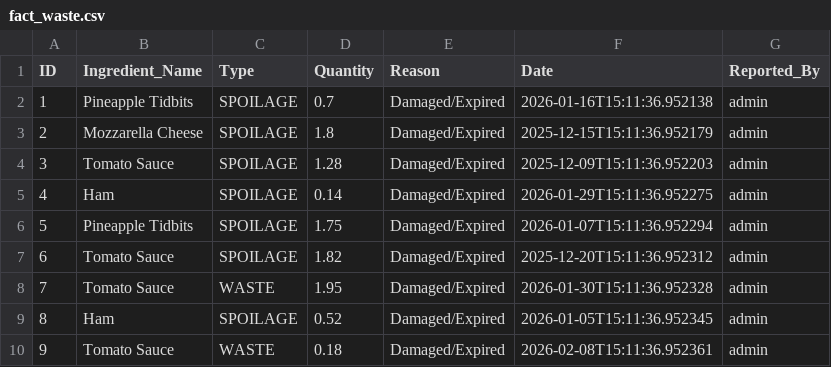
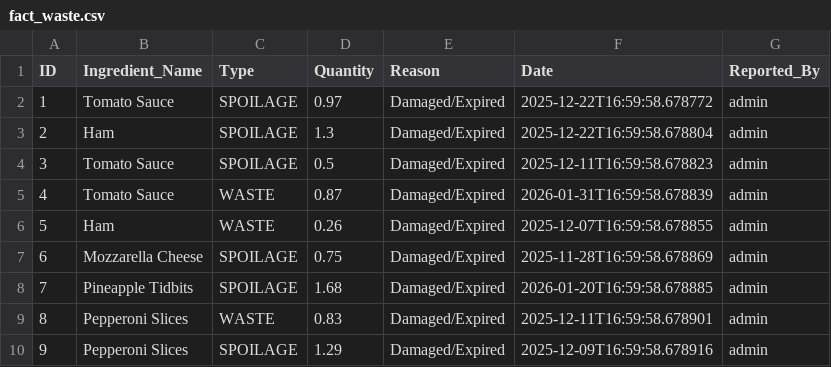
Before and after one commit to property360-2/FJC-Pizza, a CSV file: bi_exports/fact_waste.csv, drawn as a sheet; only a part is shown; the diff covers the shown part only.

```diff
--- a/bi_exports/fact_waste.csv
+++ b/bi_exports/fact_waste.csv
@@ -1,10 +1,10 @@
 ID,Ingredient_Name,Type,Quantity,Reason,Date,Reported_By
-1,Pineapple Tidbits,SPOILAGE,0.7,Damaged/Expired,2026-01-16T15:11:36.952138,admin
-2,Mozzarella Cheese,SPOILAGE,1.8,Damaged/Expired,2025-12-15T15:11:36.952179,admin
-3,Tomato Sauce,SPOILAGE,1.28,Damaged/Expired,2025-12-09T15:11:36.952203,admin
-4,Ham,SPOILAGE,0.14,Damaged/Expired,2026-01-29T15:11:36.952275,admin
-5,Pineapple Tidbits,SPOILAGE,1.75,Damaged/Expired,2026-01-07T15:11:36.952294,admin
-6,Tomato Sauce,SPOILAGE,1.82,Damaged/Expired,2025-12-20T15:11:36.952312,admin
-7,Tomato Sauce,WASTE,1.95,Damaged/Expired,2026-01-30T15:11:36.952328,admin
-8,Ham,SPOILAGE,0.52,Damaged/Expired,2026-01-05T15:11:36.952345,admin
-9,Tomato Sauce,WASTE,0.18,Damaged/Expired,2026-02-08T15:11:36.952361,admin
+1,Tomato Sauce,SPOILAGE,0.97,Damaged/Expired,2025-12-22T16:59:58.678772,admin
+2,Ham,SPOILAGE,1.3,Damaged/Expired,2025-12-22T16:59:58.678804,admin
+3,Tomato Sauce,SPOILAGE,0.5,Damaged/Expired,2025-12-11T16:59:58.678823,admin
+4,Tomato Sauce,WASTE,0.87,Damaged/Expired,2026-01-31T16:59:58.678839,admin
+5,Ham,WASTE,0.26,Damaged/Expired,2025-12-07T16:59:58.678855,admin
+6,Mozzarella Cheese,SPOILAGE,0.75,Damaged/Expired,2025-11-28T16:59:58.678869,admin
+7,Pineapple Tidbits,SPOILAGE,1.68,Damaged/Expired,2026-01-20T16:59:58.678885,admin
+8,Pepperoni Slices,WASTE,0.83,Damaged/Expired,2025-12-11T16:59:58.678901,admin
+9,Pepperoni Slices,SPOILAGE,1.29,Damaged/Expired,2025-12-09T16:59:58.678916,admin
```
Also changed, not shown: 102 edited cells elsewhere in this file, bi_exports/fact_inventory_counts.csv, bi_exports/fact_stock_transactions.csv, 7 other files.
